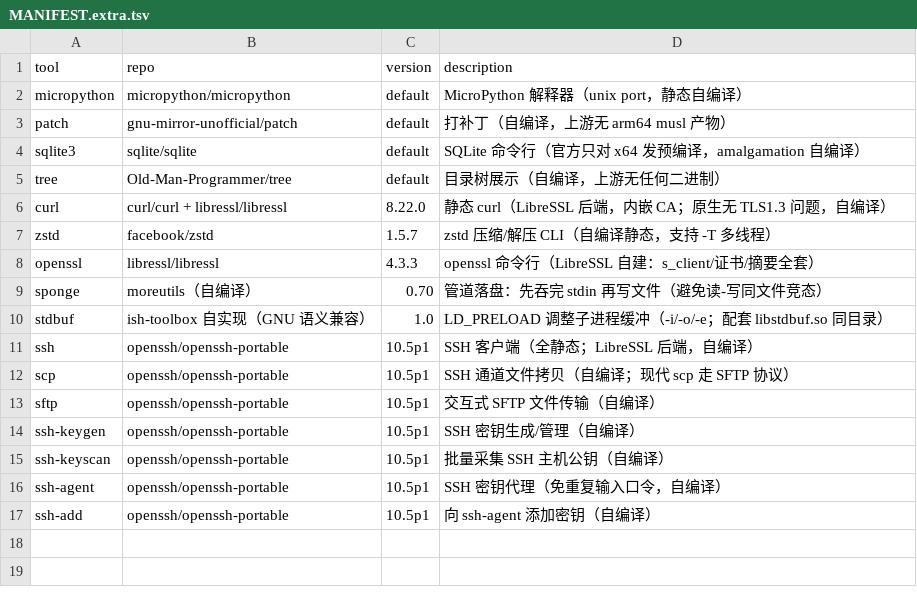
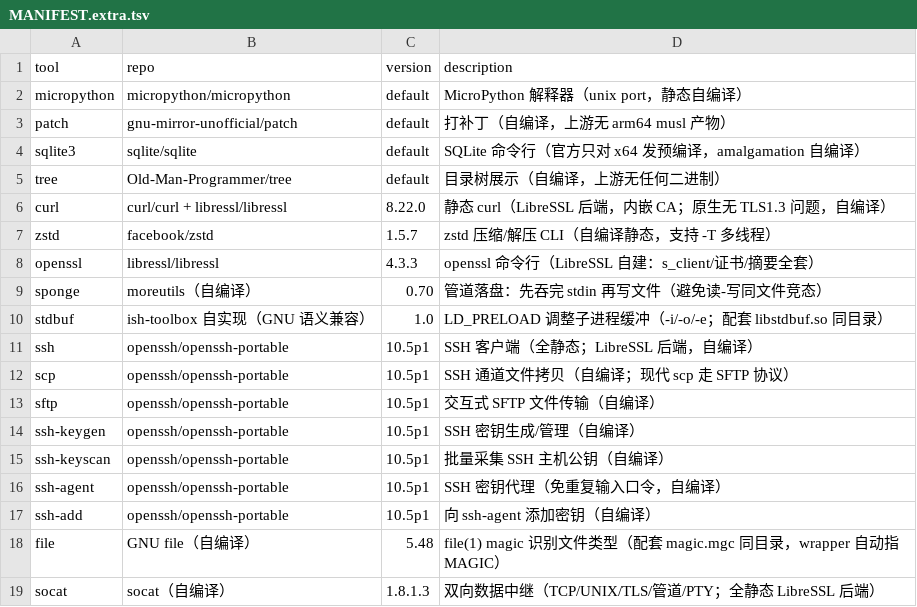
Before and after one commit to otaku-say/ish-toolbox, a TSV file: MANIFEST.extra.tsv, drawn as a sheet; the diff names each change by its address in the sheet, - before the commit and + after, or states it on an @@ line.

Commit message:
docs: MANIFEST 增补 file/socat

```diff
--- a/MANIFEST.extra.tsv
+++ b/MANIFEST.extra.tsv
+row 18: file | GNU file（自编译） | 5.48 | file(1) magic 识别文件类型（配套 magic.mgc 同目录，wrapper 自动指 MAGIC）
+row 19: socat | socat（自编译） | 1.8.1.3 | 双向数据中继（TCP/UNIX/TLS/管道/PTY；全静态 LibreSSL 后端）
```
